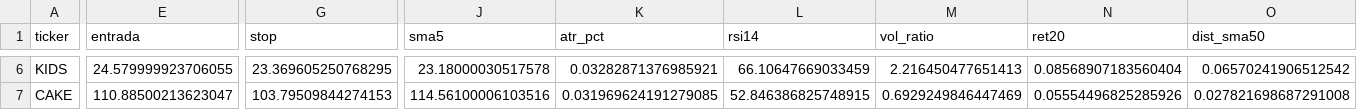
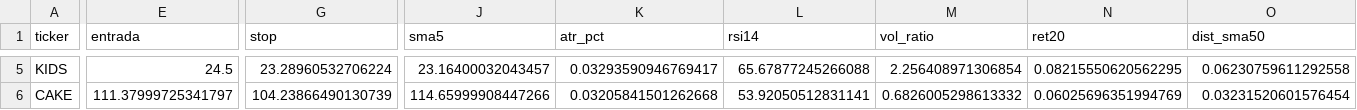
Before and after one commit to diogopestana01/analista-acoes, a CSV file: data/sinais_2026-10-22.csv, drawn as a sheet; only a part is shown, gaps mark what is left out; addresses are those after the commit; the diff covers the shown part only; the diff names each change by its address in the sheet, - before the commit and + after, or states it on an @@ line.

Commit message:
Sinais de 2026-10-22

```diff
--- a/data/sinais_2026-10-22.csv
+++ b/data/sinais_2026-10-22.csv
-E5 (entrada): 24.579999923706055
+E5 (entrada): 24.5
-G5 (stop): 23.369605250768295
+G5 (stop): 23.28960532706224
-J5 (sma5): 23.18000030517578
+J5 (sma5): 23.16400032043457
-K5 (atr_pct): 0.03282871376985921
+K5 (atr_pct): 0.03293590946769417
-L5 (rsi14): 66.10647669033459
+L5 (rsi14): 65.67877245266088
-M5 (vol_ratio): 2.216450477651413
+M5 (vol_ratio): 2.256408971306854
-N5 (ret20): 0.08568907183560404
+N5 (ret20): 0.08215550620562295
-O5 (dist_sma50): 0.06570241906512542
+O5 (dist_sma50): 0.06230759611292558
-E6 (entrada): 110.88500213623047
+E6 (entrada): 111.37999725341797
-G6 (stop): 103.79509844274153
+G6 (stop): 104.23866490130739
-J6 (sma5): 114.56100006103516
+J6 (sma5): 114.65999908447266
-K6 (atr_pct): 0.031969624191279085
+K6 (atr_pct): 0.03205841501262668
-L6 (rsi14): 52.846386825748915
+L6 (rsi14): 53.92050512831141
-M6 (vol_ratio): 0.6929249846447469
+M6 (vol_ratio): 0.6826005298613332
-N6 (ret20): 0.05554496825285926
+N6 (ret20): 0.06025696351994769
-O6 (dist_sma50): 0.027821698687291008
+O6 (dist_sma50): 0.03231520601576454
```
Also changed, not shown: 1 removed row and 39 edited cells elsewhere in this file.
